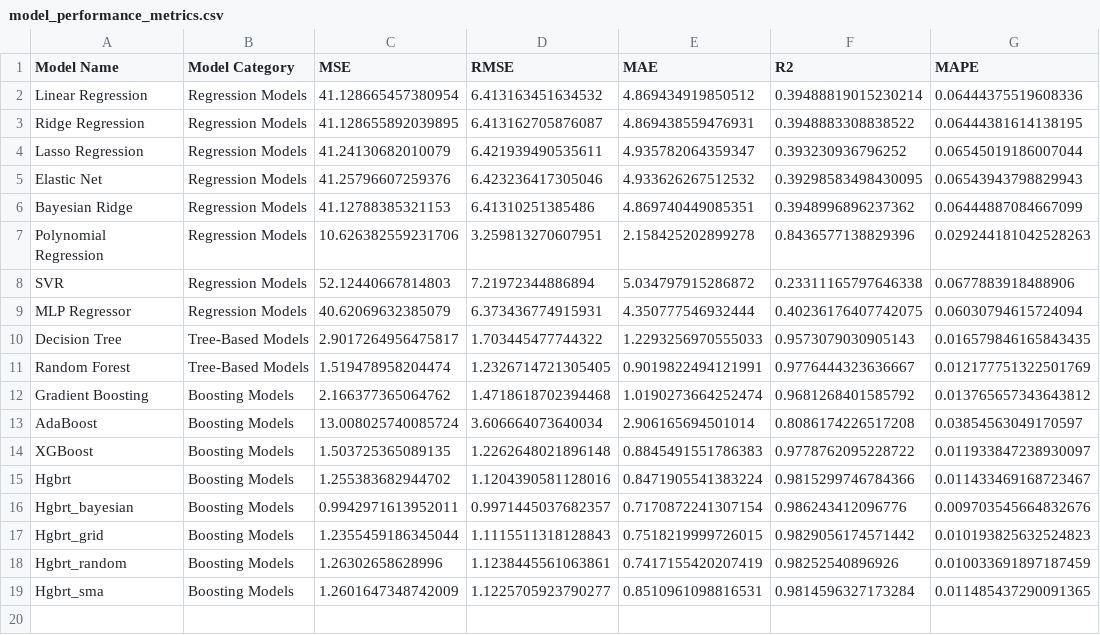
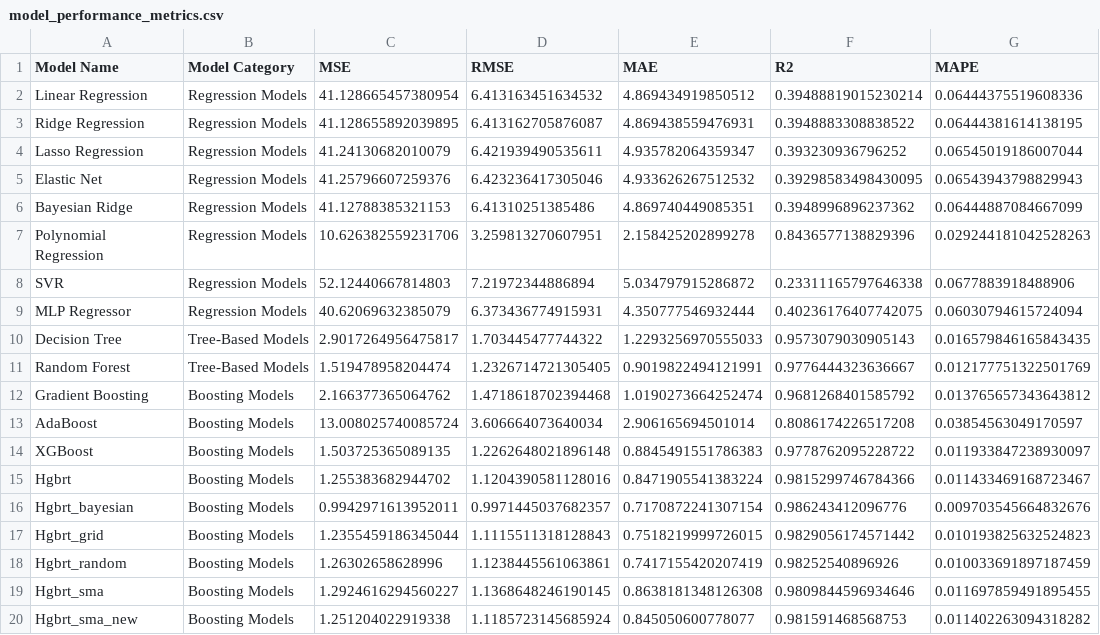
Before and after one commit to Prithiv-vijai/5g_MEC, a CSV file: data/model_performance_metrics.csv, drawn as a sheet.

Commit message:
added new sma metrics

```diff
--- a/data/model_performance_metrics.csv
+++ b/data/model_performance_metrics.csv
@@ -18,2 +18,3 @@ Hgbrt_grid,Boosting Models,1.2355459186345044,1.1115511318128843,0.7518219999726
 Hgbrt_random,Boosting Models,1.26302658628996,1.1238445561063861,0.7417155420207419,0.98252540896926,0.010033691897187459
-Hgbrt_sma,Boosting Models,1.2601647348742009,1.1225705923790277,0.8510961098816531,0.9814596327173284,0.011485437290091365
+Hgbrt_sma,Boosting Models,1.2924616294560227,1.1368648246190145,0.8638181348126308,0.9809844596934646,0.011697859491895455
+Hgbrt_sma_new,Boosting Models,1.251204022919338,1.1185723145685924,0.845050600778077,0.981591468568753,0.011402263094318282
```
Also changed, not shown: 1 other file.
